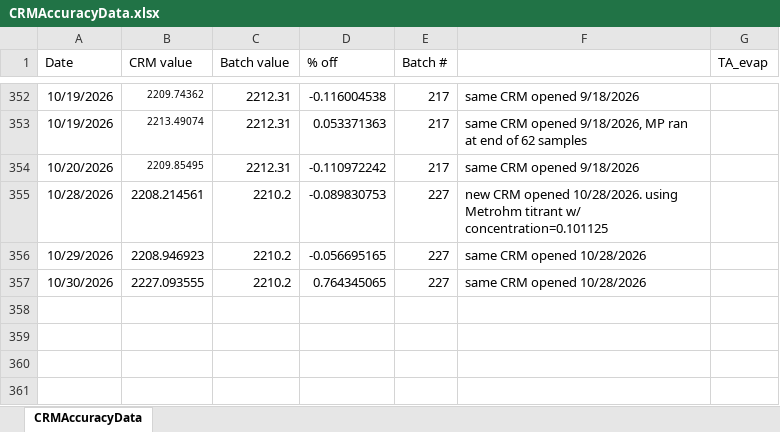
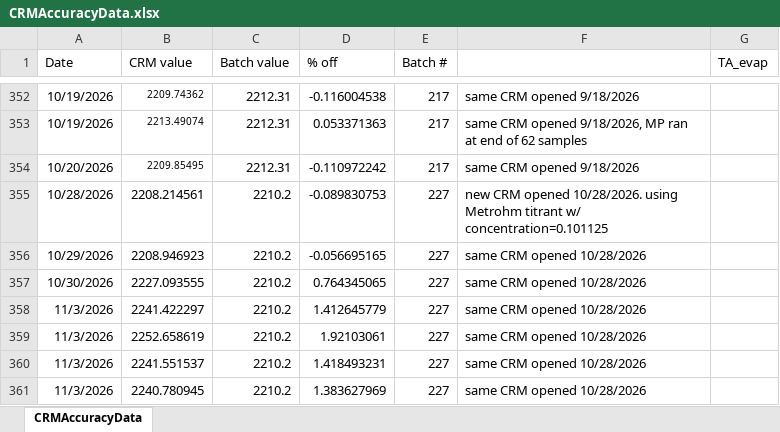
Before and after one commit to SilbigerLab/Titrator, an Excel workbook: Data/CRMAccuracyData.xlsx, sheet CRMAccuracyData, drawn as a sheet; only a part is shown, gaps mark what is left out; values as stored, in another font and other column widths than the file's, no borders; the diff names each change by its address in the sheet, - before the commit and + after, or states it on an @@ line.

```diff
--- a/Data/CRMAccuracyData.xlsx (sheet CRMAccuracyData)
+++ b/Data/CRMAccuracyData.xlsx (sheet CRMAccuracyData)
+row 358: 11/3/2026 | 2241.422297 | 2210.2 | 1.412645779 | 227 | same CRM opened 10/28/2026
+row 359: 11/3/2026 | 2252.658619 | 2210.2 | 1.92103061 | 227 | same CRM opened 10/28/2026
+row 360: 11/3/2026 | 2241.551537 | 2210.2 | 1.418493231 | 227 | same CRM opened 10/28/2026
+row 361: 11/3/2026 | 2240.780945 | 2210.2 | 1.383627969 | 227 | same CRM opened 10/28/2026
```
Also changed, not shown: 1 other file.
